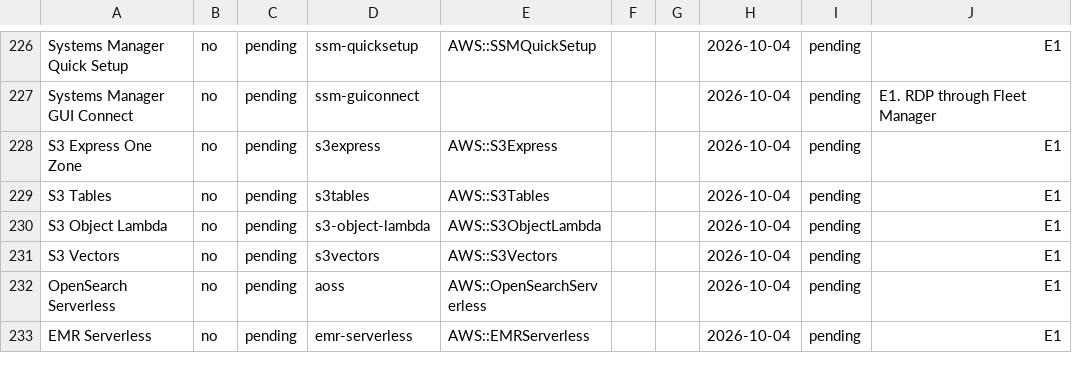
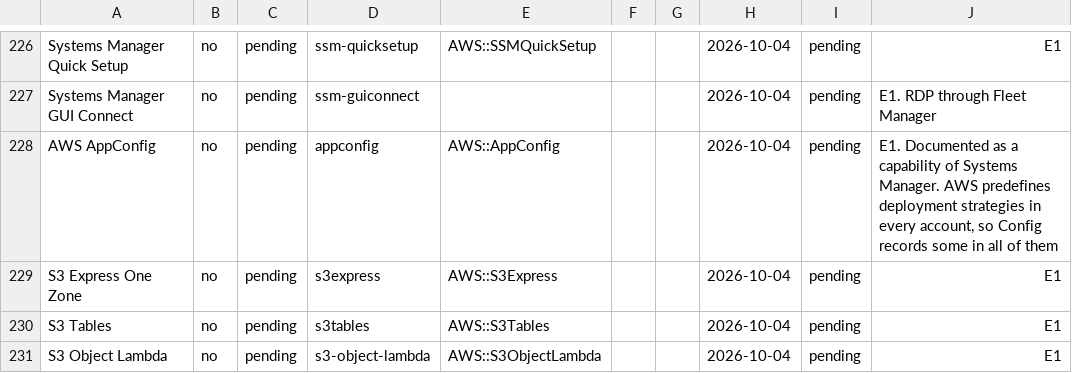
Before and after one commit to AltDigitalOfficial/AltDigMSPMgmt, a TSV file: eligibility/hipaa-eligible-services.tsv, drawn as a sheet; only a part is shown, gaps mark what is left out; the shorter side is filled out with more unchanged rows.

```diff
--- a/eligibility/hipaa-eligible-services.tsv
+++ b/eligibility/hipaa-eligible-services.tsv
@@ -227,2 +227,3 @@ Systems Manager Quick Setup	no	pending	ssm-quicksetup	AWS::SSMQuickSetup			2026-
 Systems Manager GUI Connect	no	pending	ssm-guiconnect				2026-10-04	pending	E1. RDP through Fleet Manager
+AWS AppConfig	no	pending	appconfig	AWS::AppConfig			2026-10-04	pending	E1. Documented as a capability of Systems Manager. AWS predefines deployment strategies in every account, so Config records some in all of them
 S3 Express One Zone	no	pending	s3express	AWS::S3Express			2026-10-04	pending	E1
```
